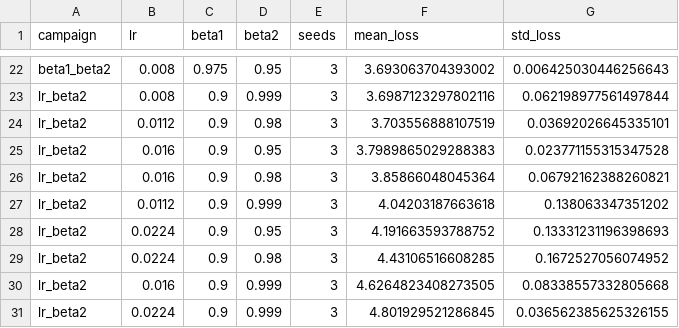
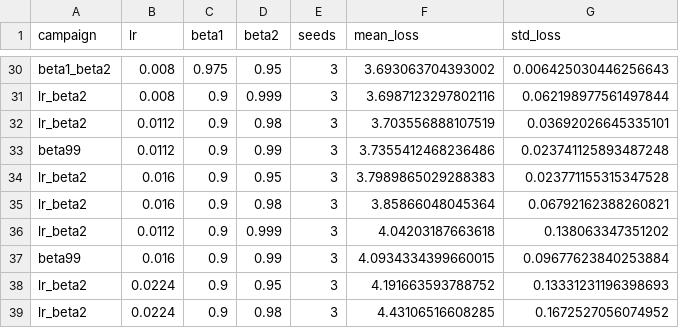
Before and after one commit to WangZesen/tiny-llm, a CSV file: doc/recipe_sweep_packed4_20m_128k/summary.csv, drawn as a sheet; only a part is shown, gaps mark what is left out; the shorter side is filled out with more unchanged rows; the diff covers the shown part only; the diff names each change by its address in the sheet, - before the commit and + after, or states it on an @@ line.

```diff
--- a/doc/recipe_sweep_packed4_20m_128k/summary.csv
+++ b/doc/recipe_sweep_packed4_20m_128k/summary.csv
+row 33: beta99 | 0.0112 | 0.9 | 0.99 | 3 | 3.7355412468236486 | 0.023741125893487248
+row 37: beta99 | 0.016 | 0.9 | 0.99 | 3 | 4.0934334399660015 | 0.09677623840253884
```
Also changed, not shown: 8 added rows elsewhere in this file, 38 other files.
